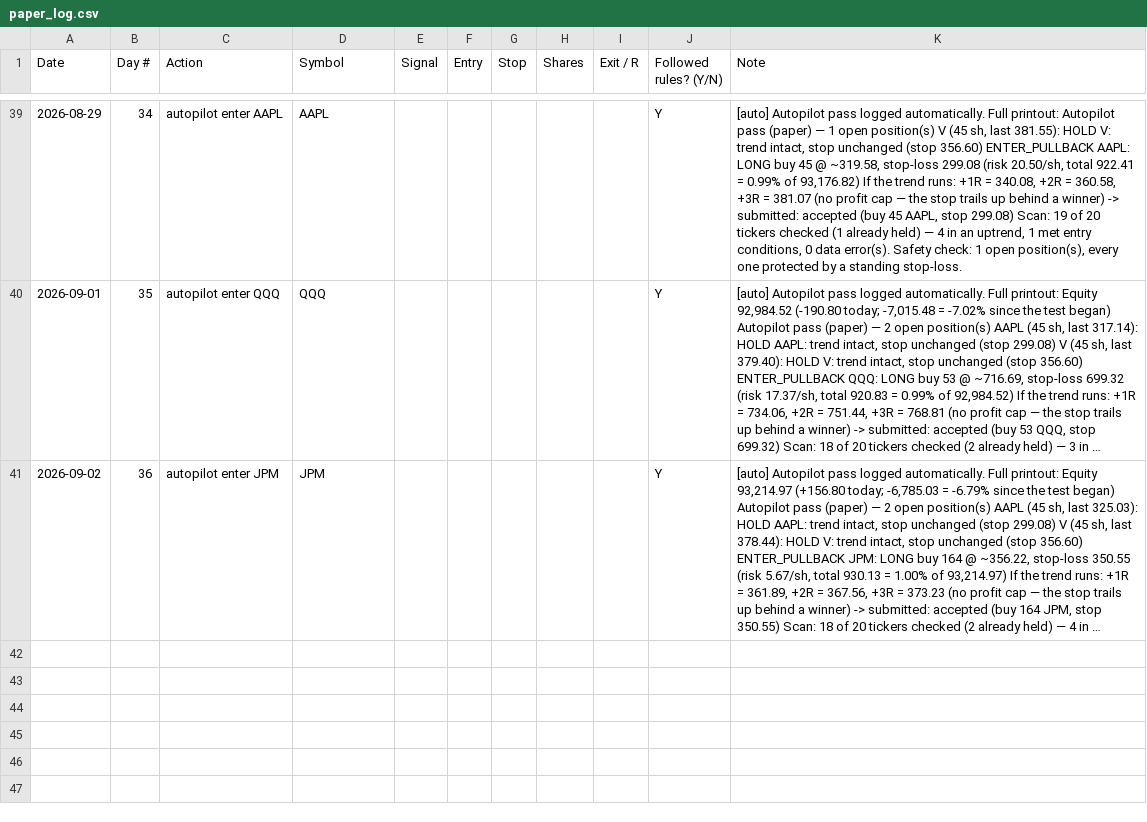
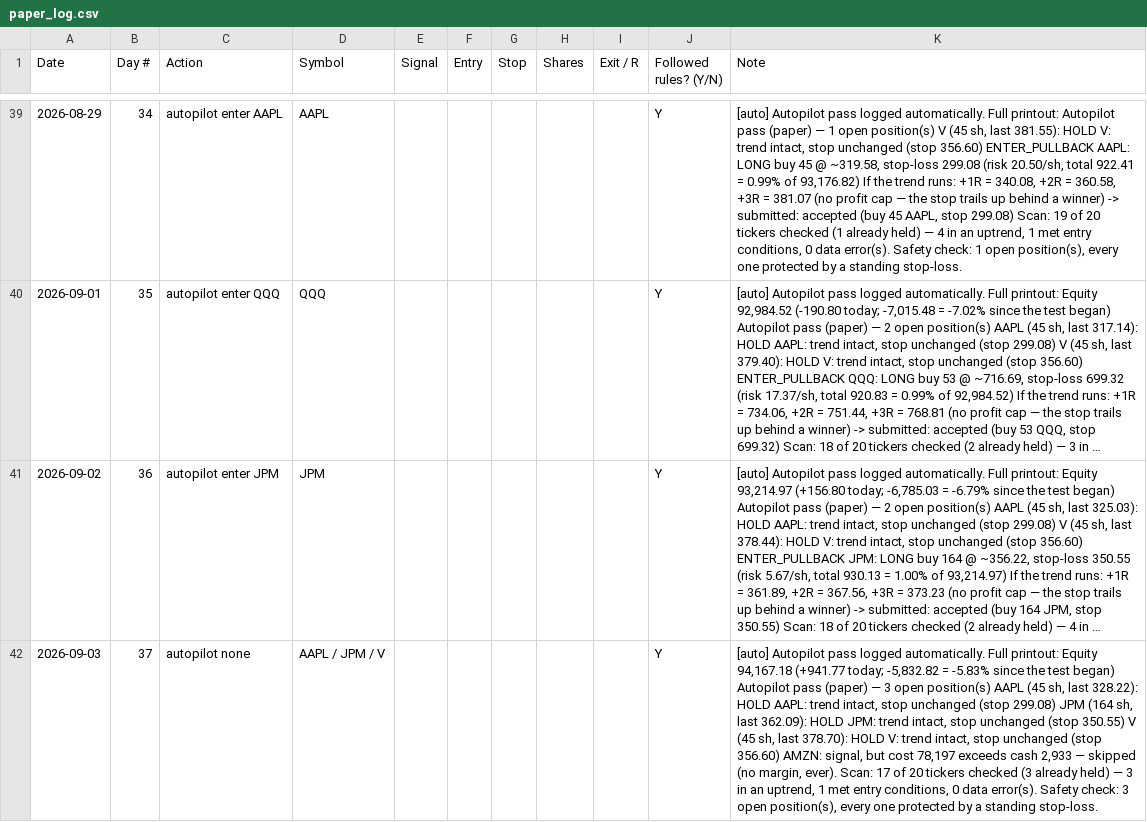
Before and after one commit to adelvespayne-png/Trendkept, a CSV file: business/paper_log.csv, drawn as a sheet; only a part is shown, gaps mark what is left out; long unchanged cells end in …; the diff names each change by its address in the sheet, - before the commit and + after, or states it on an @@ line.

```diff
--- a/business/paper_log.csv
+++ b/business/paper_log.csv
+row 42: 2026-09-03 | 37 | autopilot none | AAPL / JPM / V |  |  |  |  |  | Y | [auto] Autopilot pass logged automatically. Full printout: Equity 94,167.18 (+941.77 today; -5,832.82 = -5.83% since the test began) Autopilot pass (paper) — 3 open position(s) AAPL (45 sh, last 328.22): HOLD AAPL: trend intact, stop unchanged (stop 299.08) JPM (164 sh, last 362.09): HOLD JPM: trend intact, stop unchanged (stop 350.55) V (45 sh, last 378.70): HOLD V: trend intact, stop unchanged (stop 356.60) AMZN: signal, but cost 78,197 exceeds cash 2,933 — skipped (no margin, ever). Scan: 17 of 20 tickers checked (3 already held) — 3 in an uptrend, 1 met entry conditions, 0 data error(s). Safety check: 3 open position(s), every one protected by a standing stop-loss.
```
